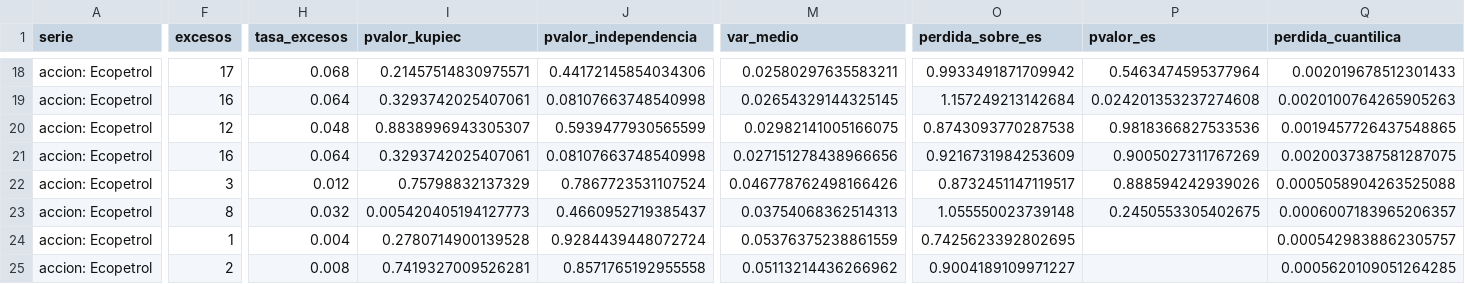
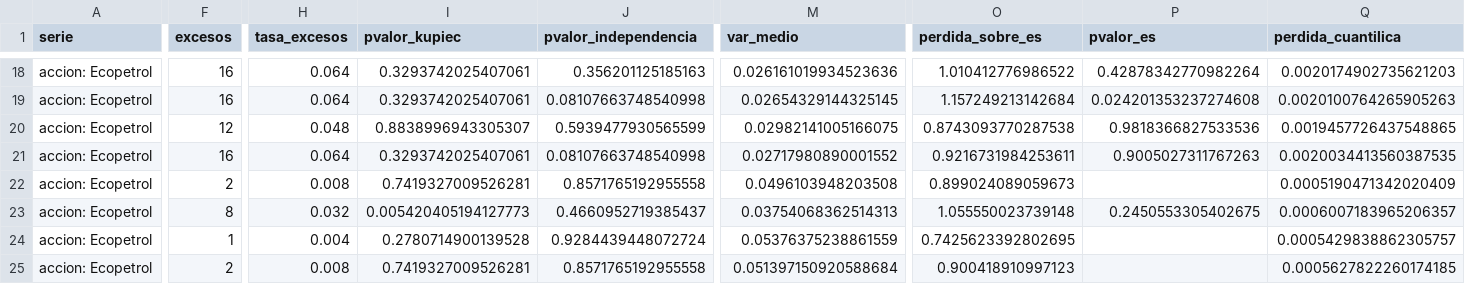
Before and after one commit to juandavidroa06/Proyecto-Econometr-a, a CSV file: resultados/fase11_backtesting.csv, drawn as a sheet; only a part is shown, gaps mark what is left out; the diff covers the shown part only; the diff names each change by its address in the sheet, - before the commit and + after, or states it on an @@ line.

```diff
--- a/resultados/fase11_backtesting.csv
+++ b/resultados/fase11_backtesting.csv
-F18 (excesos): 17
+F18 (excesos): 16
-H18 (tasa_excesos): 0.068
+H18 (tasa_excesos): 0.064
-I18 (pvalor_kupiec): 0.21457514830975571
+I18 (pvalor_kupiec): 0.3293742025407061
-J18 (pvalor_independencia): 0.44172145854034306
+J18 (pvalor_independencia): 0.356201125185163
-M18 (var_medio): 0.02580297635583211
+M18 (var_medio): 0.026161019934523636
-O18 (perdida_sobre_es): 0.9933491871709942
+O18 (perdida_sobre_es): 1.010412776986522
-P18 (pvalor_es): 0.5463474595377964
+P18 (pvalor_es): 0.42878342770982264
-Q18 (perdida_cuantilica): 0.002019678512301433
+Q18 (perdida_cuantilica): 0.0020174902735621203
-M21 (var_medio): 0.027151278438966656
+M21 (var_medio): 0.02717980890001552
-O21 (perdida_sobre_es): 0.9216731984253609
+O21 (perdida_sobre_es): 0.9216731984253611
-P21 (pvalor_es): 0.9005027311767269
+P21 (pvalor_es): 0.9005027311767263
-Q21 (perdida_cuantilica): 0.0020037387581287075
+Q21 (perdida_cuantilica): 0.0020034413560387535
-F22 (excesos): 3
+F22 (excesos): 2
-H22 (tasa_excesos): 0.012
+H22 (tasa_excesos): 0.008
-I22 (pvalor_kupiec): 0.75798832137329
+I22 (pvalor_kupiec): 0.7419327009526281
-J22 (pvalor_independencia): 0.7867723531107524
+J22 (pvalor_independencia): 0.8571765192955558
-M22 (var_medio): 0.046778762498166426
+M22 (var_medio): 0.0496103948203508
-O22 (perdida_sobre_es): 0.8732451147119517
+O22 (perdida_sobre_es): 0.899024089059673
-P22 (pvalor_es): 0.888594242939026
+P22 (pvalor_es): (empty)
-Q22 (perdida_cuantilica): 0.0005058904263525088
+Q22 (perdida_cuantilica): 0.0005190471342020409
-M25 (var_medio): 0.05113214436266962
+M25 (var_medio): 0.051397150920588684
-O25 (perdida_sobre_es): 0.9004189109971227
+O25 (perdida_sobre_es): 0.900418910997123
-Q25 (perdida_cuantilica): 0.0005620109051264285
+Q25 (perdida_cuantilica): 0.0005627822260174185
```
Also changed, not shown: 144 edited cells elsewhere in this file, resultados/fase11_mcs_metodos.csv, 24 other files.
